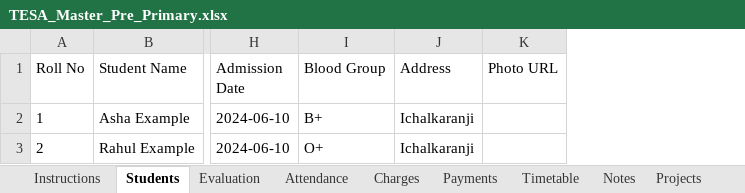
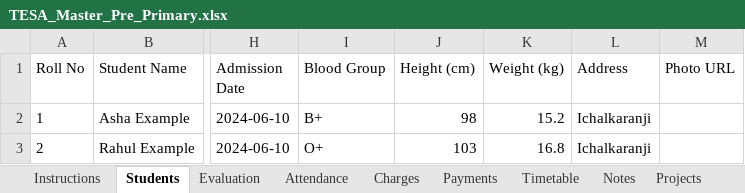
Before and after one commit to hedaprateek/report-generator, an Excel workbook: assets/templates/master/TESA_Master_Pre_Primary.xlsx, sheet Students, drawn as a sheet; only a part is shown, gaps mark what is left out; values as stored, in another font and other column widths than the file's, no borders; the diff names each change by its address in the sheet, - before the commit and + after, or states it on an @@ line.

```diff
--- a/assets/templates/master/TESA_Master_Pre_Primary.xlsx (sheet Students)
+++ b/assets/templates/master/TESA_Master_Pre_Primary.xlsx (sheet Students)
+column J (Height (cm)), rows 2-3: 98 | 103
+column K (Weight (kg)), rows 2-3: 15.2 | 16.8
```
Also changed, not shown: assets/templates/master/TESA_Master_College.xlsx, assets/templates/master/TESA_Master_Junior_College.xlsx, 10 other files.
